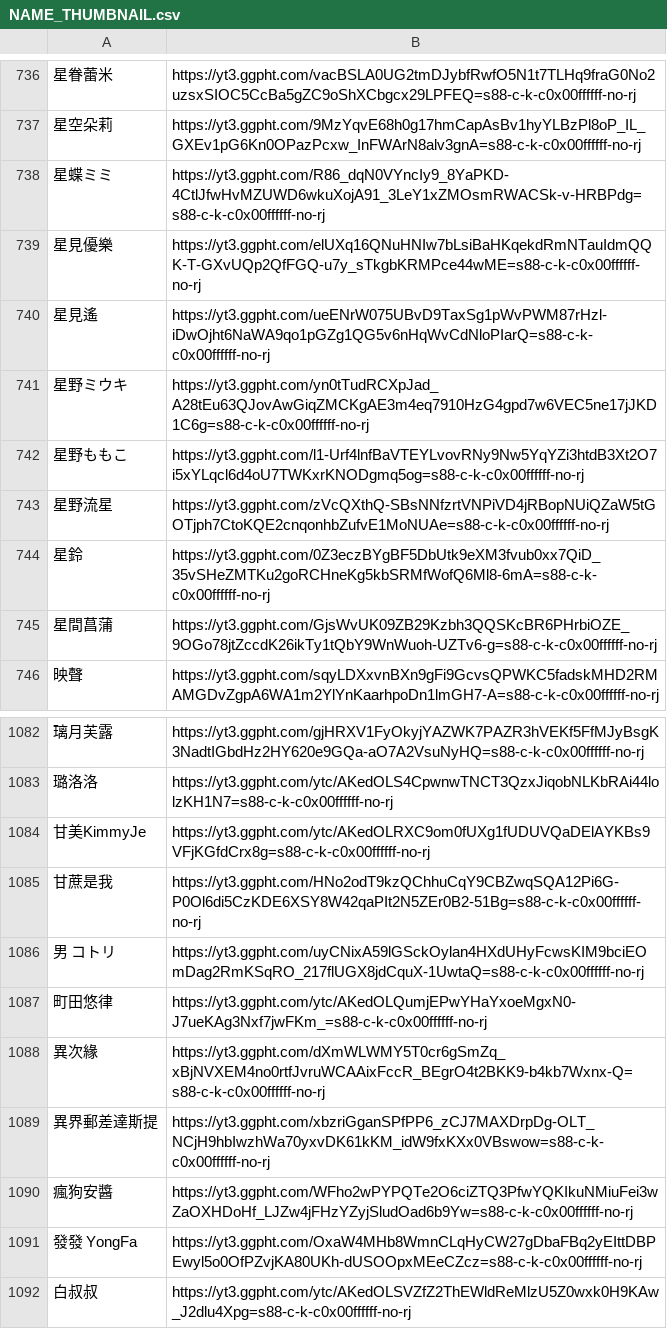
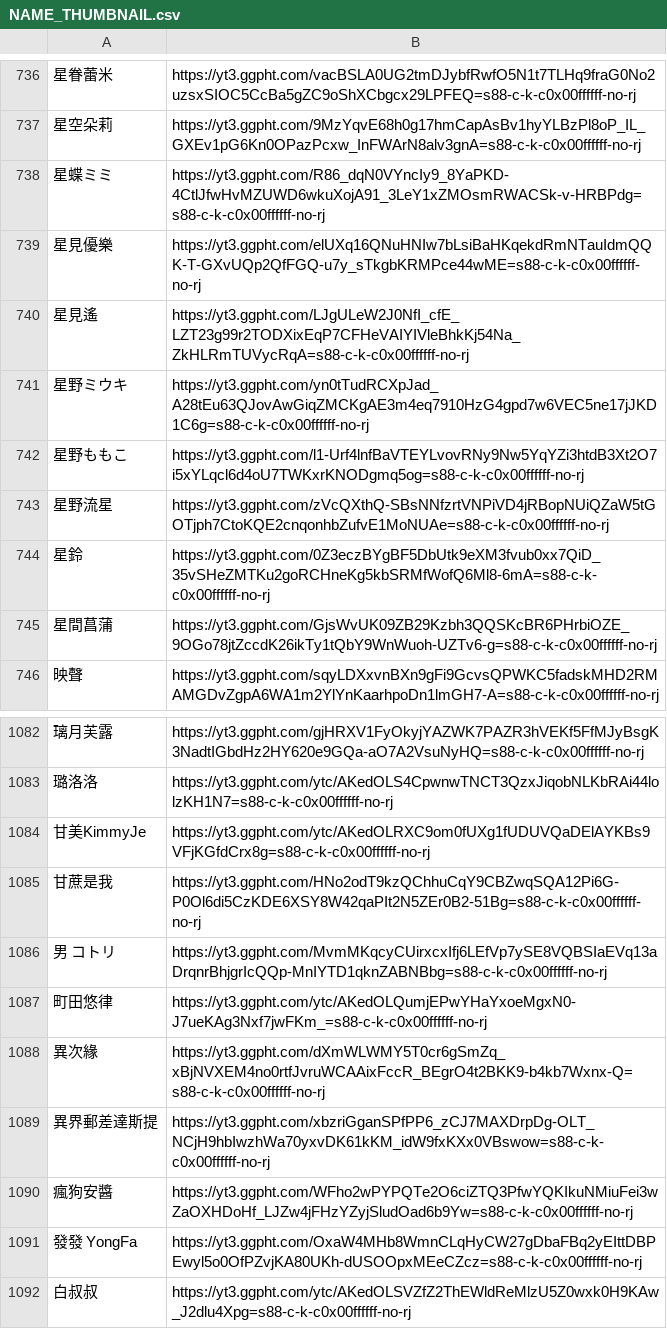
Before and after one commit to TaiwanVtuberData/TaiwanVtuberData.github.io-Legacy, a CSV file: SPECIAL_LIST/NAME_THUMBNAIL.csv, drawn as a sheet; only a part is shown, gaps mark what is left out; the diff names each change by its address in the sheet, - before the commit and + after, or states it on an @@ line.

Commit message:
Automatic update at 2022/03/31 15:56

```diff
--- a/SPECIAL_LIST/NAME_THUMBNAIL.csv
+++ b/SPECIAL_LIST/NAME_THUMBNAIL.csv
-B740: https://yt3.ggpht.com/ueENrW075UBvD9TaxSg1pWvPWM87rHzl-iDwOjht6NaWA9qo1pGZg1QG5v6nHqWvCdNloPIarQ=s88-c-k-c0x00ffffff-no-rj
+B740: https://yt3.ggpht.com/LJgULeW2J0NfI_cfE_LZT23g99r2TODXixEqP7CFHeVAIYIVleBhkKj54Na_ZkHLRmTUVycRqA=s88-c-k-c0x00ffffff-no-rj
-B1086: https://yt3.ggpht.com/uyCNixA59lGSckOylan4HXdUHyFcwsKIM9bciEOmDag2RmKSqRO_217flUGX8jdCquX-1UwtaQ=s88-c-k-c0x00ffffff-no-rj
+B1086: https://yt3.ggpht.com/MvmMKqcyCUirxcxIfj6LEfVp7ySE8VQBSIaEVq13aDrqnrBhjgrIcQQp-MnIYTD1qknZABNBbg=s88-c-k-c0x00ffffff-no-rj
```
